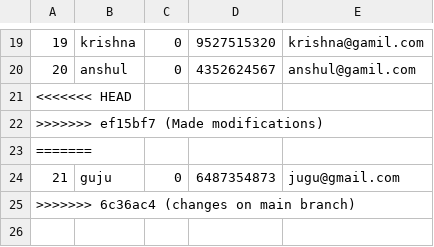
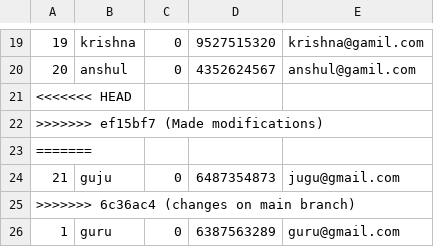
Before and after one commit to BhaveshGadling77/DSA_Project, a CSV file: Data/userAttendee.csv, drawn as a sheet; only a part is shown, gaps mark what is left out.

Commit message:
Few modifications

```diff
--- a/Data/userAttendee.csv
+++ b/Data/userAttendee.csv
@@ -25 +25,2 @@
 >>>>>>> 6c36ac4 (changes on main branch)
+1,guru,0,6387563289,guru@gmail.com
```
